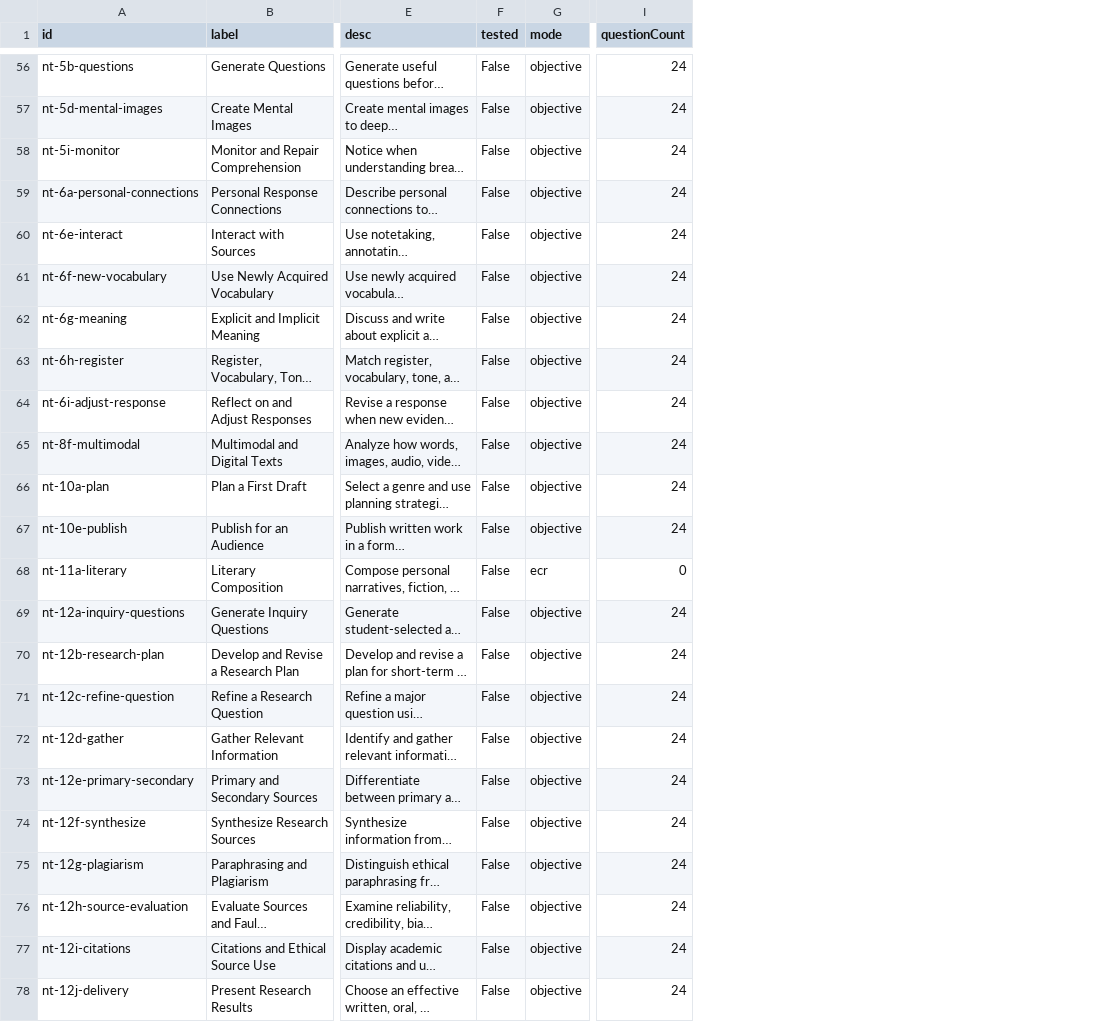
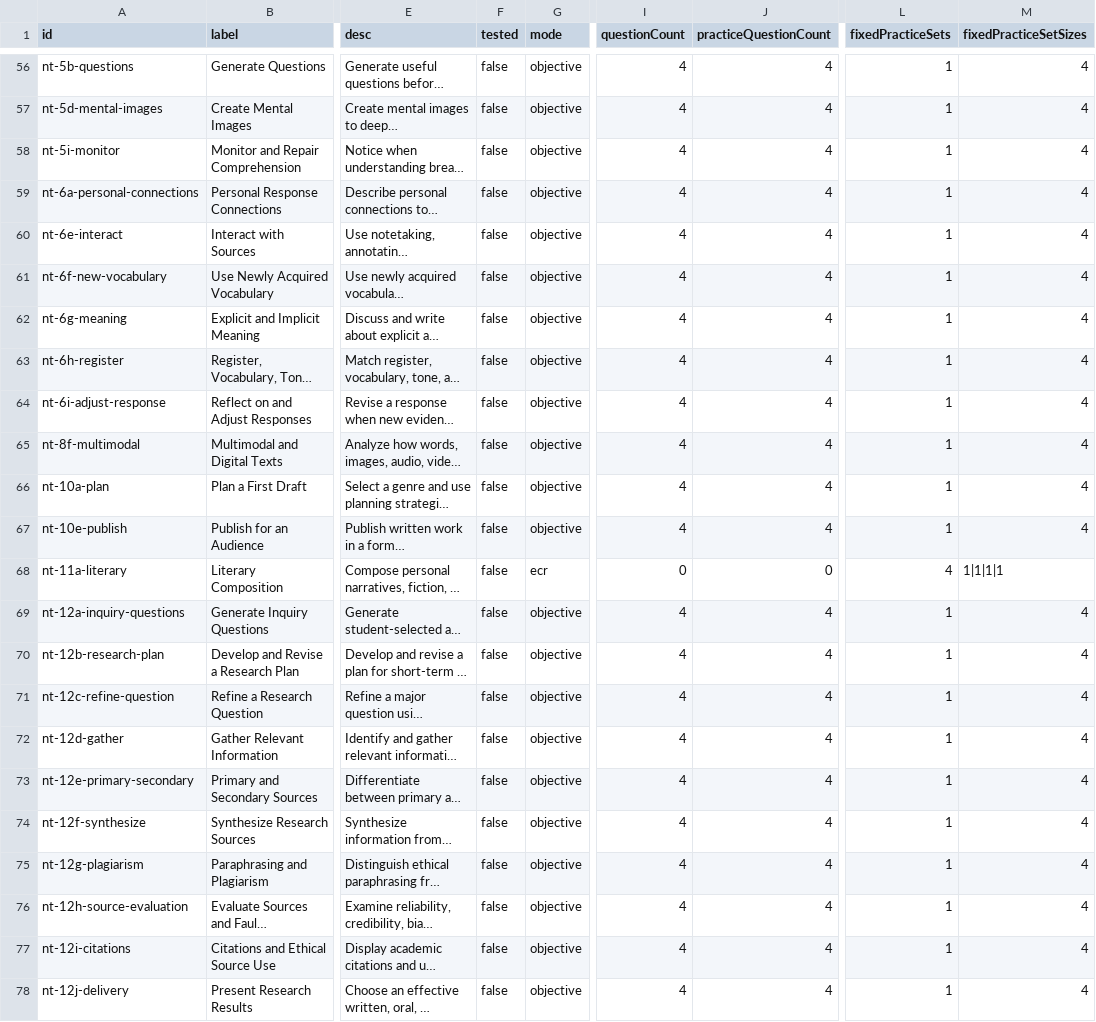
Before and after one commit to jwsnow/jwsnow.github.io, a CSV file: staar/coverage.csv, drawn as a sheet; only a part is shown, gaps mark what is left out; long unchanged cells end in …; the diff covers the shown part only; the diff names each change by its address in the sheet, - before the commit and + after, or states it on an @@ line.

```diff
--- a/staar/coverage.csv
+++ b/staar/coverage.csv
+column J (practiceQuestionCount), rows 56-78: 4 | 4 | 4 | 4 | 4 | 4 | 4 | 4 | 4 | 4 | 4 | 4 | 0 | 4 | 4 | 4 | 4 | 4 | 4 | 4 | 4 | 4 | 4
+column L (fixedPracticeSets), rows 56-78: 1 | 1 | 1 | 1 | 1 | 1 | 1 | 1 | 1 | 1 | 1 | 1 | 4 | 1 | 1 | 1 | 1 | 1 | 1 | 1 | 1 | 1 | 1
+column M (fixedPracticeSetSizes), rows 56-78: 4 | 4 | 4 | 4 | 4 | 4 | 4 | 4 | 4 | 4 | 4 | 4 | 1|1|1|1 | 4 | 4 | 4 | 4 | 4 | 4 | 4 | 4 | 4 | 4
-F56:F78 (tested): False
+F56:F78 (tested): false
-I56:I67 (questionCount): 24
+I56:I67 (questionCount): 4
-I69:I78 (questionCount): 24
+I69:I78 (questionCount): 4
```
Also changed, not shown: 97 edited cells elsewhere in this file, 9 other files.
